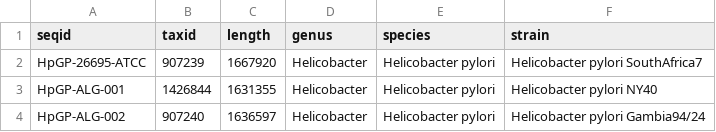
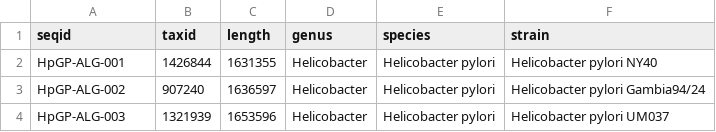
Before and after one commit to wangdi2016/HpGP_QUAST_Kraken2, a TSV file: HpGP-Kraken2/results/HpGP/kraken2_summary.tsv, drawn as a sheet; only a part is shown; the shorter side is filled out with more unchanged rows; the diff names each change by its address in the sheet, - before the commit and + after, or states it on an @@ line.

Commit message:
Update kraken2_summary.tsv

```diff
--- a/HpGP-Kraken2/results/HpGP/kraken2_summary.tsv
+++ b/HpGP-Kraken2/results/HpGP/kraken2_summary.tsv
-row 2: HpGP-26695-ATCC | 907239 | 1667920 | Helicobacter | Helicobacter pylori | Helicobacter pylori SouthAfrica7
```
